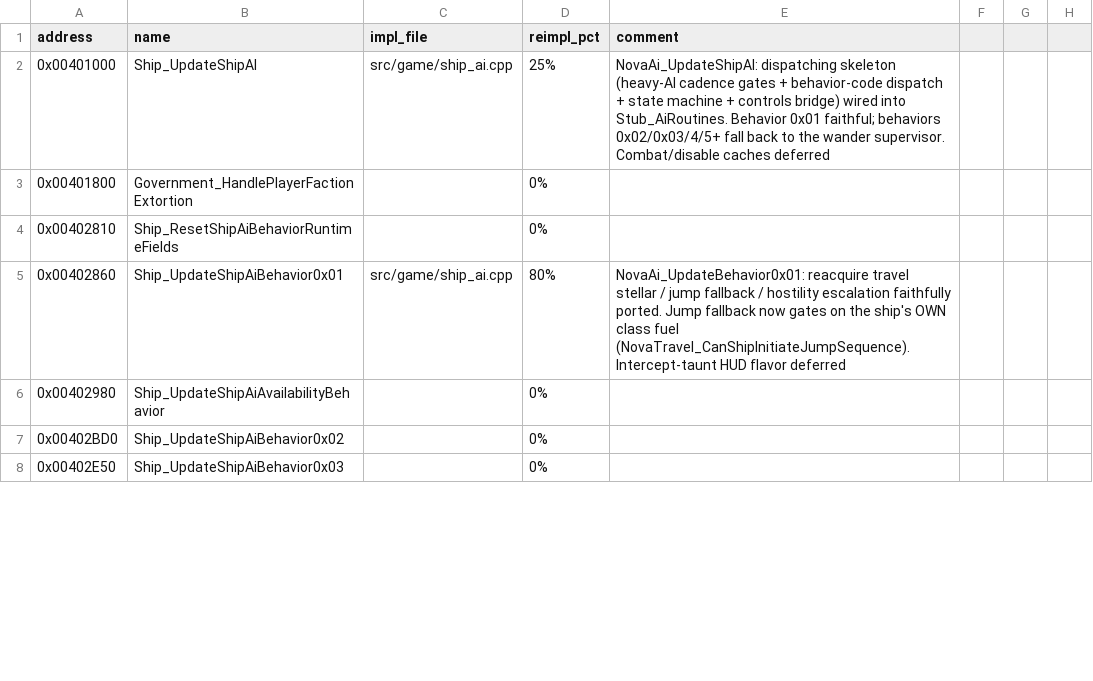
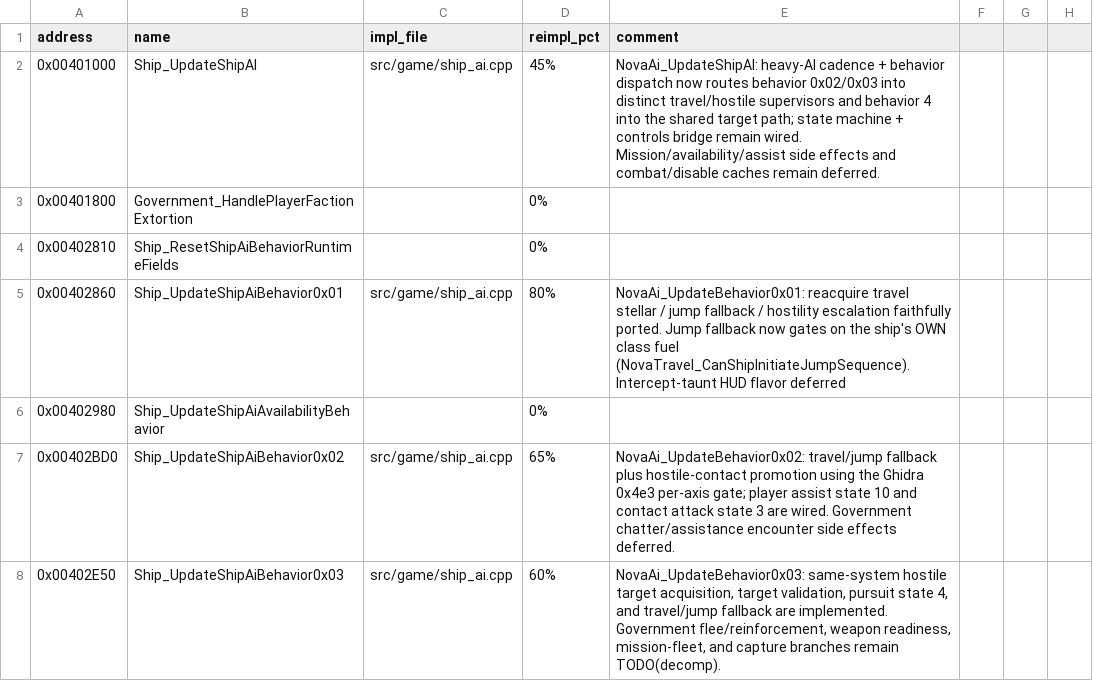
Before and after one commit to wraitii/evnova-decomp, a CSV file: progress.csv, drawn as a sheet; only a part is shown; the diff covers the shown part only; the diff names each change by its address in the sheet, - before the commit and + after, or states it on an @@ line.

Commit message:
Work on collision & weaponry for NPCs

```diff
--- a/progress.csv
+++ b/progress.csv
-D2 (reimpl_pct): 25%
+D2 (reimpl_pct): 45%
-E2 (comment): NovaAi_UpdateShipAI: dispatching skeleton (heavy-AI cadence gates + behavior-code dispatch + state machine + controls bridge) wired into Stub_AiRoutines. Behavior 0x01 faithful; behaviors 0x02/0x03/4/5+ fall back to the wander supervisor. Combat/disable caches deferred
+E2 (comment): NovaAi_UpdateShipAI: heavy-AI cadence + behavior dispatch now routes behavior 0x02/0x03 into distinct travel/hostile supervisors and behavior 4 into the shared target path; state machine + controls bridge remain wired. Mission/availability/assist side effects and combat/disable caches remain deferred.
-C7:C8 (impl_file): (empty)
+C7:C8 (impl_file): src/game/ship_ai.cpp
-D7 (reimpl_pct): 0%
+D7 (reimpl_pct): 65%
-E7 (comment): (empty)
+E7 (comment): NovaAi_UpdateBehavior0x02: travel/jump fallback plus hostile-contact promotion using the Ghidra 0x4e3 per-axis gate; player assist state 10 and contact attack state 3 are wired. Government chatter/assistance encounter side effects deferred.
-D8 (reimpl_pct): 0%
+D8 (reimpl_pct): 60%
-E8 (comment): (empty)
+E8 (comment): NovaAi_UpdateBehavior0x03: same-system hostile target acquisition, target validation, pursuit state 4, and travel/jump fallback are implemented. Government flee/reinforcement, weapon readiness, mission-fleet, and capture branches remain TODO(decomp).
```
Also changed, not shown: 51 edited cells elsewhere in this file, 17 other files.
